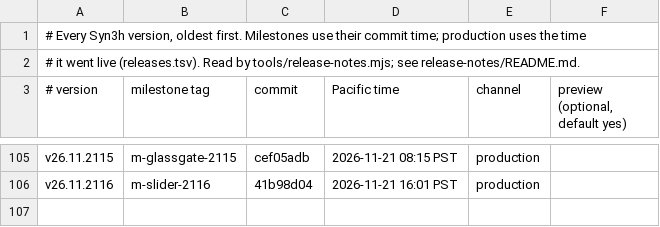
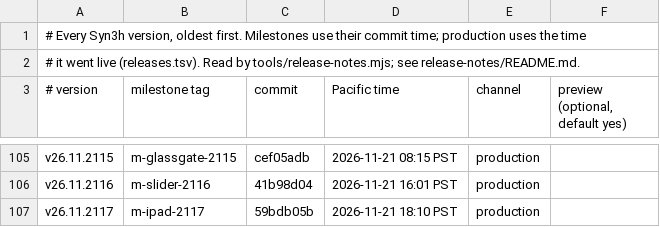
Before and after one commit to terran-labs/syn3h, a TSV file: release-notes/history.tsv, drawn as a sheet; only a part is shown, gaps mark what is left out; the diff names each change by its address in the sheet, - before the commit and + after, or states it on an @@ line.

```diff
--- a/release-notes/history.tsv
+++ b/release-notes/history.tsv
+row 107: v26.11.2117 | m-ipad-2117 | 59bdb05b | 2026-11-21 18:10 PST | production
```
Also changed, not shown: 3 other files.
